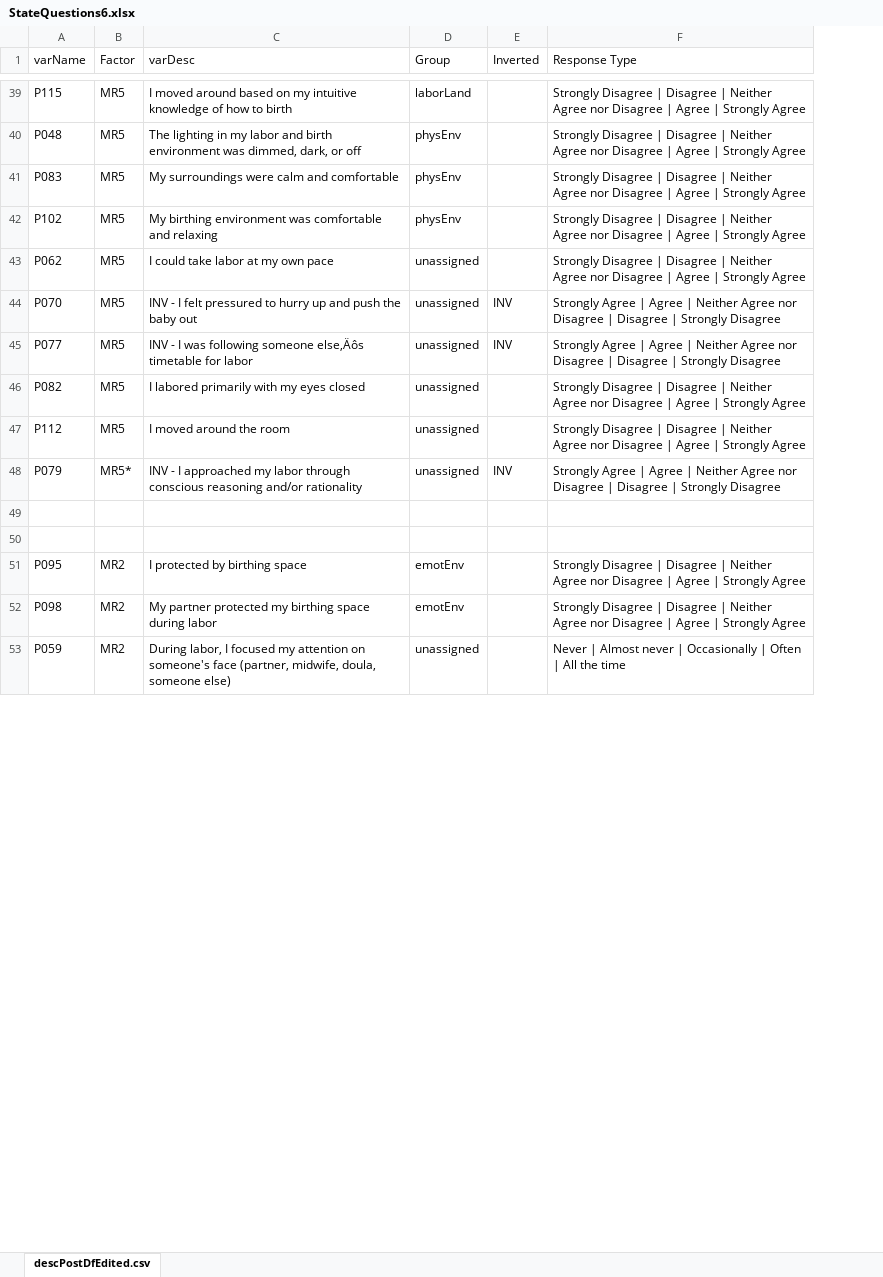
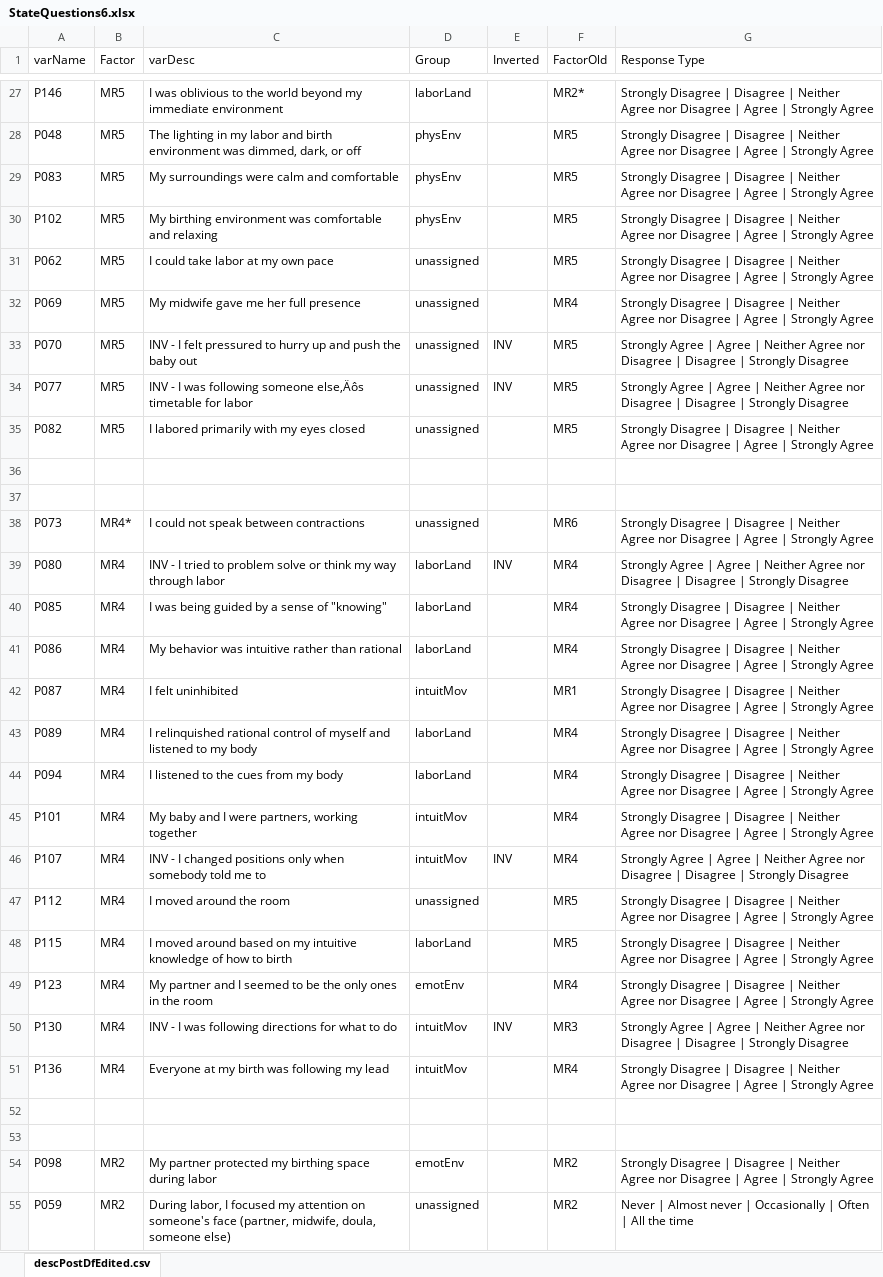
Before and after one commit to r-forge/calibfun, an Excel workbook: survey/doc/StateQuestions6.xlsx, sheet descPostDfEdited.csv, drawn as a sheet; only a part is shown, gaps mark what is left out; values as stored, in another font and other column widths than the file's, no borders; removed rows and columns are numbered as before the commit, all else as after; the diff covers the shown part only; the diff names each change by its address in the sheet, - before the commit and + after, or states it on an @@ line.

```diff
--- a/survey/doc/StateQuestions6.xlsx (sheet descPostDfEdited.csv)
+++ b/survey/doc/StateQuestions6.xlsx (sheet descPostDfEdited.csv)
+column F (FactorOld), rows 27-31: MR2* | MR5 | MR5 | MR5 | MR5; rows 33-35: all MR5; rows 54-55: MR2 | MR2
-A27 (varName): P115
+A27 (varName): P146
-C27 (varDesc): I moved around based on my intuitive knowledge of how to birth
+C27 (varDesc): I was oblivious to the world beyond my immediate environment
+row 32: P069 | MR5 | My midwife gave me her full presence | unassigned |  | MR4 | Strongly Disagree | Disagree | Neither Agree nor Disagree | Agree | Strongly Agree
-row 47: P112 | MR5 | I moved around the room | unassigned |  | Strongly Disagree | Disagree | Neither Agree nor Disagree | Agree | Strongly Agree
-row 48: P079 | MR5* | INV - I approached my labor through conscious reasoning and/or rationality | unassigned | INV | Strongly Agree | Agree | Neither Agree nor Disagree | Disagree | Strongly Disagree
+row 38: P073 | MR4* | I could not speak between contractions | unassigned |  | MR6 | Strongly Disagree | Disagree | Neither Agree nor Disagree | Agree | Strongly Agree
@@ row 26 moved to row 39: P080 @@
@@ row 27 moved to row 40: P085 @@
@@ row 28 moved to row 41: P086 @@
+row 42: P087 | MR4 | I felt uninhibited | intuitMov |  | MR1 | Strongly Disagree | Disagree | Neither Agree nor Disagree | Agree | Strongly Agree
@@ row 29 moved to row 43: P089 @@
@@ row 31 moved to row 44: P094 @@
@@ row 22 moved to row 45: P101 @@
@@ row 23 moved to row 46: P107 @@
+row 47: P112 | MR4 | I moved around the room | unassigned |  | MR5 | Strongly Disagree | Disagree | Neither Agree nor Disagree | Agree | Strongly Agree
+row 48: P115 | MR4 | I moved around based on my intuitive knowledge of how to birth | laborLand |  | MR5 | Strongly Disagree | Disagree | Neither Agree nor Disagree | Agree | Strongly Agree
@@ row 21 moved to row 49: P123 @@
+row 50: P130 | MR4 | INV - I was following directions for what to do | intuitMov | INV | MR3 | Strongly Agree | Agree | Neither Agree nor Disagree | Disagree | Strongly Disagree
@@ row 25 moved to row 51: P136 @@
-row 52: P095 | MR2 | I protected by birthing space | emotEnv |  | Strongly Disagree | Disagree | Neither Agree nor Disagree | Agree | Strongly Agree
+row 52: (empty)
+row 53: (empty)
```
Also changed, not shown: 14 added rows, 19 removed rows and 17 edited cells elsewhere in this sheet, survey/doc/StateQuestions5.xlsx, 23 other files.
